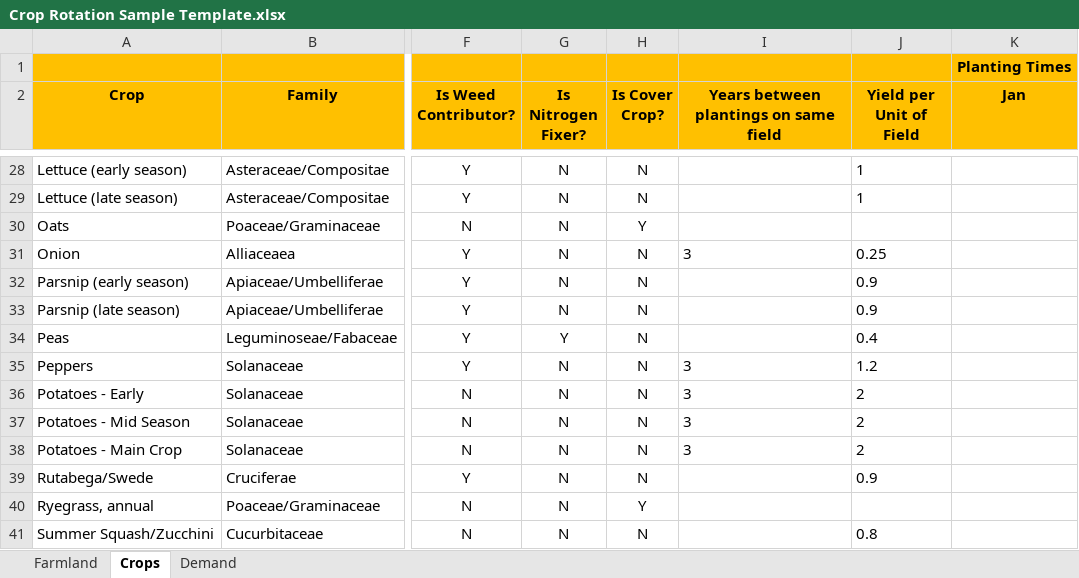
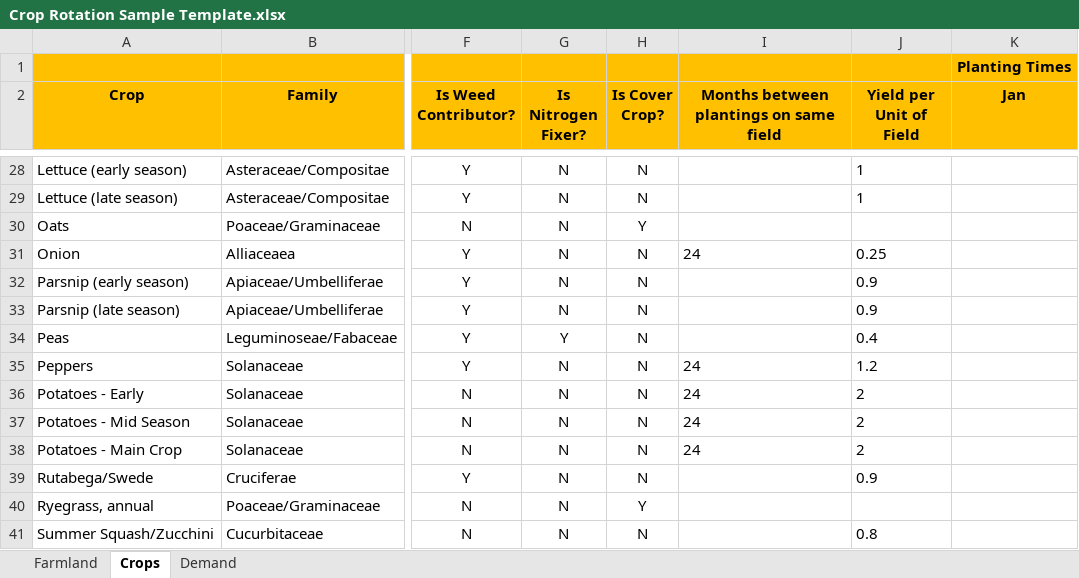
Before and after one commit to jfortuny/CropRotationWithOMPR, an Excel workbook: data/Crop Rotation Sample Template.xlsx, sheet Crops, drawn as a sheet; only a part is shown, gaps mark what is left out; values as stored, in another font and other column widths than the file's, no borders; conditional formats not drawn; the diff covers the shown part only; the diff names each change by its address in the sheet, - before the commit and + after, or states it on an @@ line.

```diff
--- a/data/Crop Rotation Sample Template.xlsx (sheet Crops)
+++ b/data/Crop Rotation Sample Template.xlsx (sheet Crops)
-I2: Years between plantings on same field
+I2: Months between plantings on same field
-I31: 3
+I31: 24
-I35:I38: 3
+I35:I38: 24
```
Also changed, not shown: 9 edited cells elsewhere in this sheet, 2 other files.
